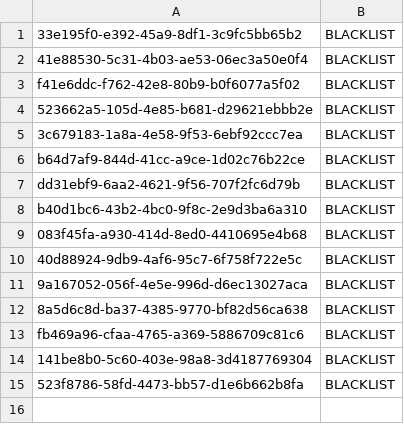
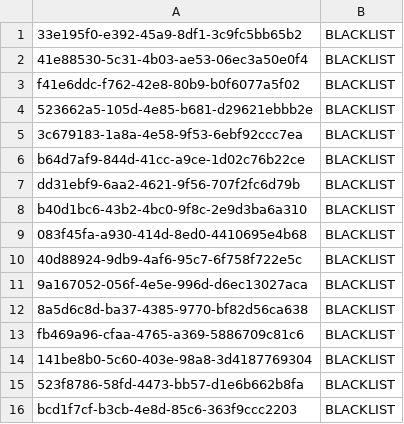
Before and after one commit to prgrms-be-devcourse/springboot-basic, a CSV file: src/main/resources/customer_blacklist.csv, drawn as a sheet.

```diff
--- a/src/main/resources/customer_blacklist.csv
+++ b/src/main/resources/customer_blacklist.csv
@@ -15 +15,2 @@ fb469a96-cfaa-4765-a369-5886709c81c6,BLACKLIST
 523f8786-58fd-4473-bb57-d1e6b662b8fa,BLACKLIST
+bcd1f7cf-b3cb-4e8d-85c6-363f9ccc2203,BLACKLIST
```
Also changed, not shown: 6 other files.
